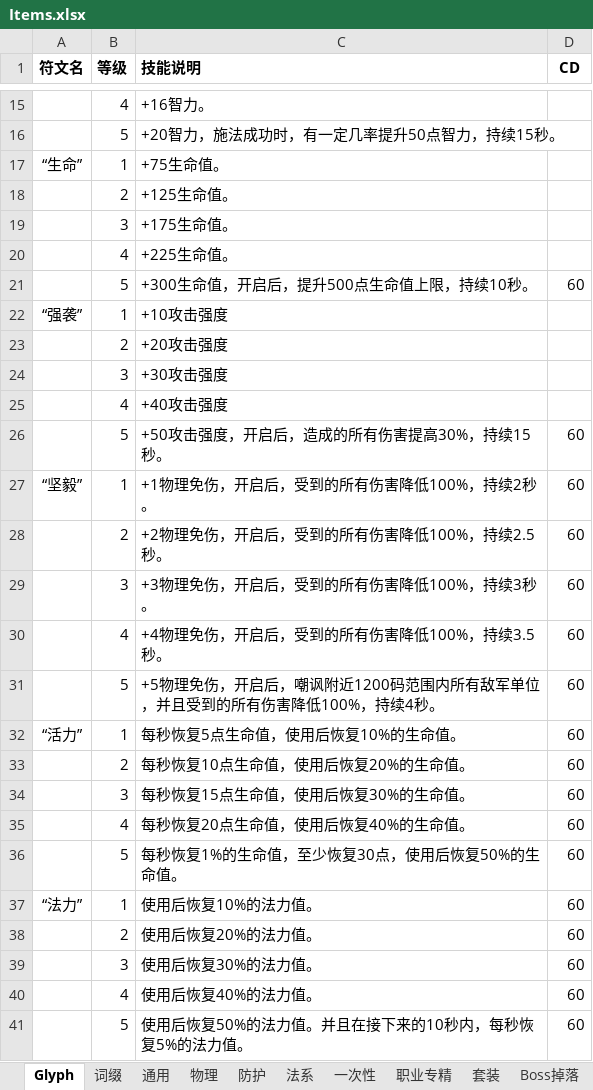
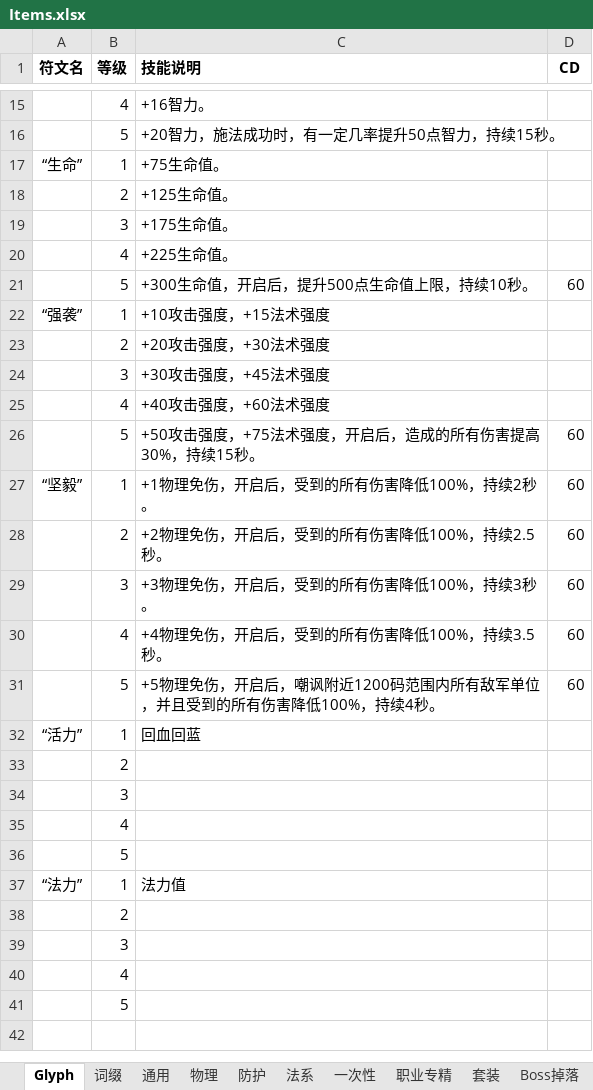
Before and after one commit to yatyricky/Zulaman-WE, an Excel workbook: dev/Items.xlsx, sheet Glyph, drawn as a sheet; only a part is shown, gaps mark what is left out; values as stored, in another font and other column widths than the file's, no borders; removed rows and columns are numbered as before the commit, all else as after; the diff names each change by its address in the sheet, - before the commit and + after, or states it on an @@ line.

Commit message:
terrain boss2, changed glyph a bit

```diff
--- a/dev/Items.xlsx (sheet Glyph)
+++ b/dev/Items.xlsx (sheet Glyph)
-C22 (技能说明): +10攻击强度
+C22 (技能说明): +10攻击强度，+15法术强度
-C23 (技能说明): +20攻击强度
+C23 (技能说明): +20攻击强度，+30法术强度
-C24 (技能说明): +30攻击强度
+C24 (技能说明): +30攻击强度，+45法术强度
-C25 (技能说明): +40攻击强度
+C25 (技能说明): +40攻击强度，+60法术强度
-C26 (技能说明): +50攻击强度，开启后，造成的所有伤害提高30%，持续15秒。
+C26 (技能说明): +50攻击强度，+75法术强度，开启后，造成的所有伤害提高30%，持续15秒。
-C32 (技能说明): 每秒恢复5点生命值，使用后恢复10%的生命值。
+C32 (技能说明): 回血回蓝
-D32 (CD): 60
+D32 (CD): (empty)
-row 33:  | 2 | 每秒恢复10点生命值，使用后恢复20%的生命值。 | 60
-row 34:  | 3 | 每秒恢复15点生命值，使用后恢复30%的生命值。 | 60
-row 35:  | 4 | 每秒恢复20点生命值，使用后恢复40%的生命值。 | 60
-row 36:  | 5 | 每秒恢复1%的生命值，至少恢复30点，使用后恢复50%的生命值。 | 60
+row 33:  | 2
+row 34:  | 3
+row 35:  | 4
+row 36:  | 5
-C37 (技能说明): 使用后恢复10%的法力值。
+C37 (技能说明): 法力值
-D37 (CD): 60
+D37 (CD): (empty)
-row 38:  | 2 | 使用后恢复20%的法力值。 | 60
-row 39:  | 3 | 使用后恢复30%的法力值。 | 60
-row 40:  | 4 | 使用后恢复40%的法力值。 | 60
-row 41:  | 5 | 使用后恢复50%的法力值。并且在接下来的10秒内，每秒恢复5%的法力值。 | 60
+row 38:  | 2
+row 39:  | 3
+row 40:  | 4
+row 41:  | 5
```
Also changed, not shown: sheet 小怪掉落, 1 other file.
